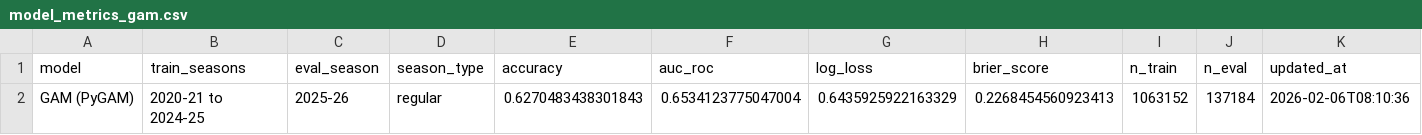
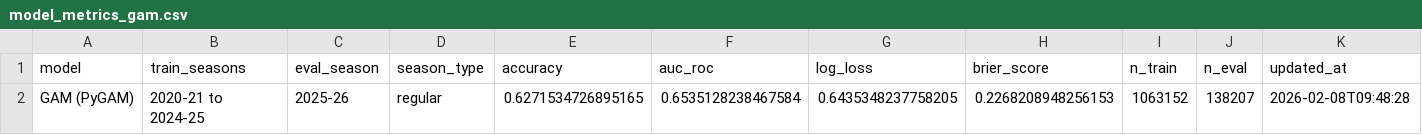
Before and after one commit to kalebcoleman/spatialSportsR, a CSV file: analysis/data/model_metrics_gam.csv, drawn as a sheet.

```diff
--- a/analysis/data/model_metrics_gam.csv
+++ b/analysis/data/model_metrics_gam.csv
@@ -1,2 +1,2 @@
 model,train_seasons,eval_season,season_type,accuracy,auc_roc,log_loss,brier_score,n_train,n_eval,updated_at
-GAM (PyGAM),2020-21 to 2024-25,2025-26,regular,0.6270483438301843,0.6534123775047004,0.6435925922163329,0.2268454560923413,1063152,137184,2026-02-06T08:10:36
+GAM (PyGAM),2020-21 to 2024-25,2025-26,regular,0.6271534726895165,0.6535128238467584,0.6435348237758205,0.2268208948256153,1063152,138207,2026-02-08T09:48:28
```
Also changed, not shown: analysis/data/gmm_bic_by_role.csv, analysis/data/player_clusters.csv, 24 other files.
